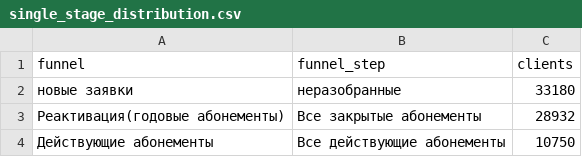
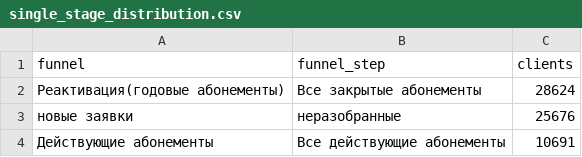
Before and after one commit to vValkroVv/1c-fitness, a CSV file: output/part2_20260525_0800_final/reports/single_stage_distribution.csv, drawn as a sheet.

```diff
--- a/output/part2_20260525_0800_final/reports/single_stage_distribution.csv
+++ b/output/part2_20260525_0800_final/reports/single_stage_distribution.csv
@@ -1,4 +1,4 @@
 funnel,funnel_step,clients
-новые заявки,неразобранные,33180
-Реактивация(годовые абонементы),Все закрытые абонементы,28932
-Действующие абонементы,Все действующие абонементы,10750
+Реактивация(годовые абонементы),Все закрытые абонементы,28624
+новые заявки,неразобранные,25676
+Действующие абонементы,Все действующие абонементы,10691
```
Also changed, not shown: 17 other files.
